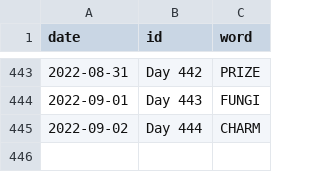
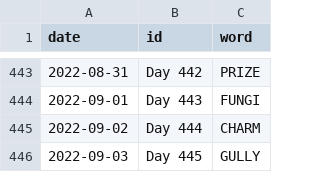
Before and after one commit to JacobLeeBrown/HackerRanks_Python, a CSV file: hackerranks/wordle/used_words.csv, drawn as a sheet; only a part is shown, gaps mark what is left out; the diff names each change by its address in the sheet, - before the commit and + after, or states it on an @@ line.

Commit message:
Another day, another Wordle

```diff
--- a/hackerranks/wordle/used_words.csv
+++ b/hackerranks/wordle/used_words.csv
+row 446: 2022-09-03 | Day 445 | GULLY
```
Also changed, not shown: 2 other files.
